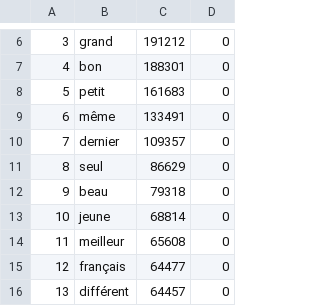
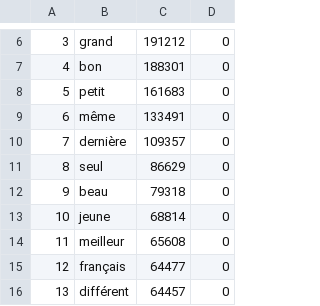
Before and after one commit to charisTheo/french-bot, a CSV file: french-words/french-word-list-adjectives.csv, drawn as a sheet; only a part is shown, gaps mark what is left out; the diff covers the shown part only.

```diff
--- a/french-words/french-word-list-adjectives.csv
+++ b/french-words/french-word-list-adjectives.csv
@@ -9,3 +9,3 @@
 6,même,133491,0
-7,dernier,109357,0
+7,dernière,109357,0
 8,seul,86629,0
```
Also changed, not shown: 28 added rows elsewhere in this file, french-words/french-word-list-nouns.csv, french-words/french-word-list-verbs.csv, 2 other files.
